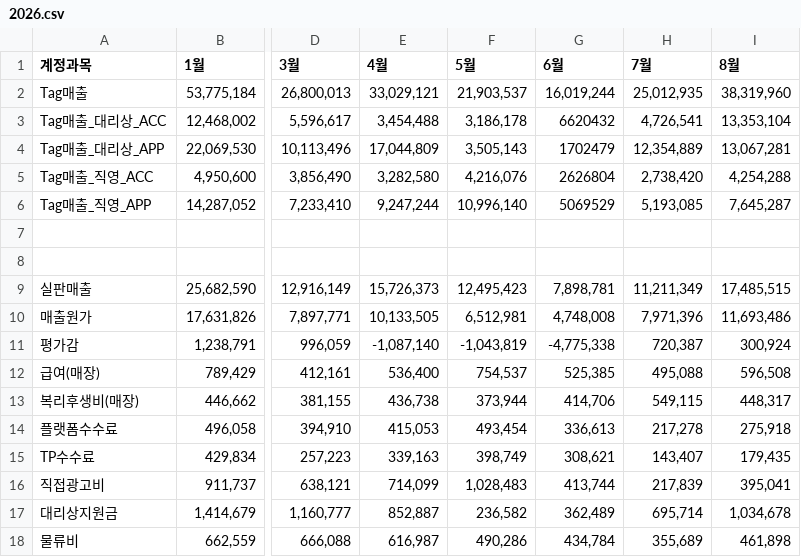
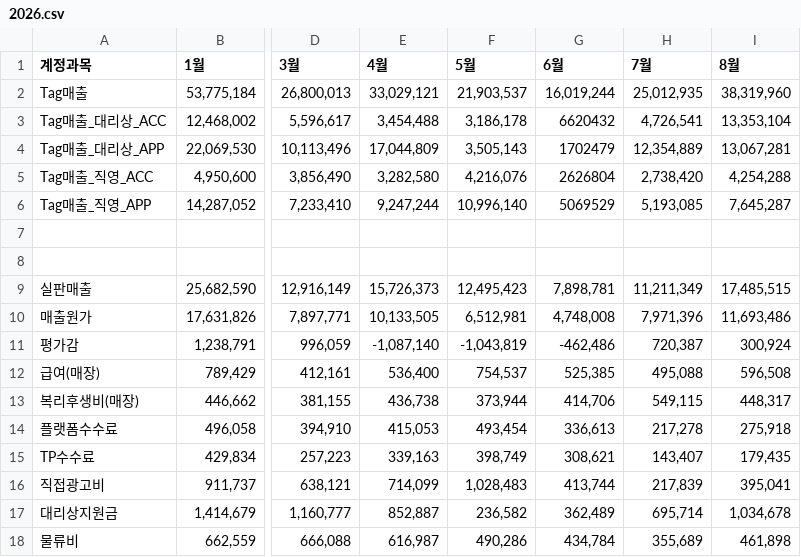
Before and after one commit to xuanm0221-dev/CNFS, a CSV file: 파일/PL_brand/kids/2026.csv, drawn as a sheet; only a part is shown, gaps mark what is left out; the diff names each change by its address in the sheet, - before the commit and + after, or states it on an @@ line.

```diff
--- a/파일/PL_brand/kids/2026.csv
+++ b/파일/PL_brand/kids/2026.csv
-G11 (6월): -4,775,338
+G11 (6월): -462,486
```
Also changed, not shown: 파일/PL_brand/discovery/2026.csv, 파일/PL_brand/duvetica/2026.csv, 4 other files.
